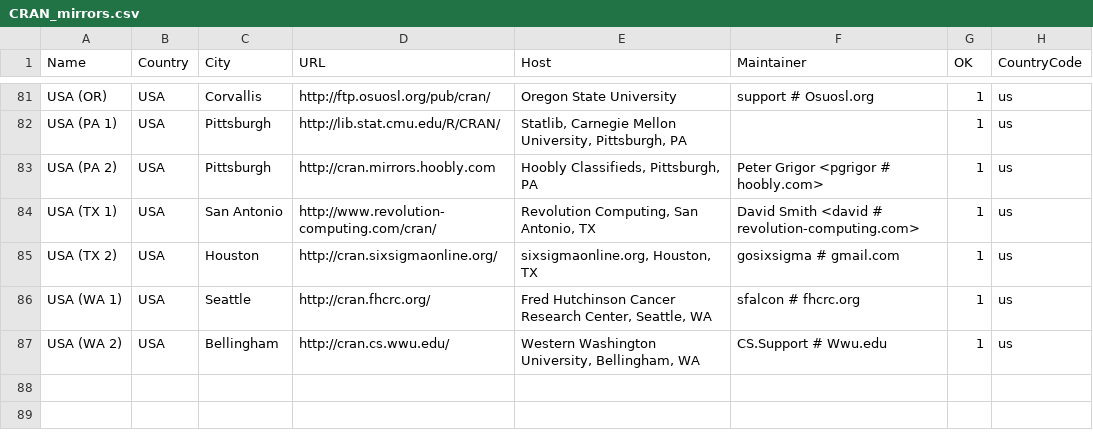
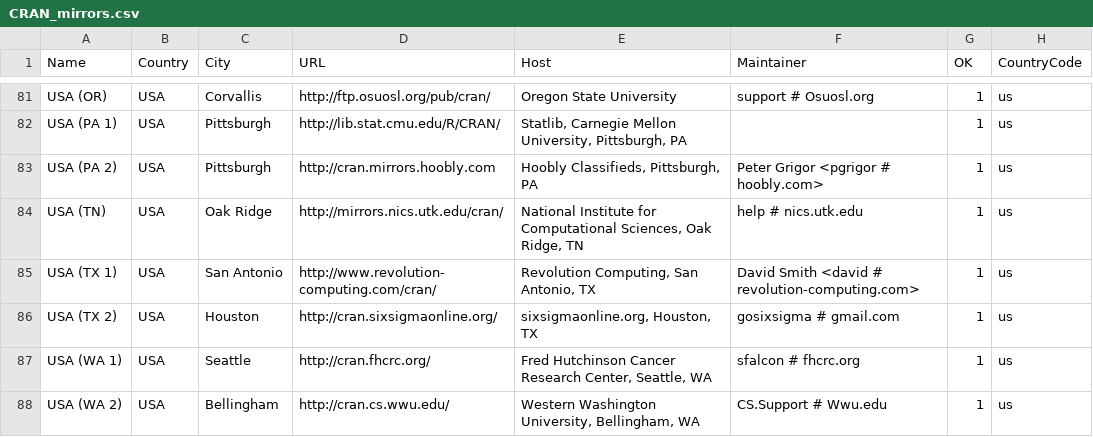
Before and after one commit to t-kalinowski/r-svn-formatted, a CSV file: doc/CRAN_mirrors.csv, drawn as a sheet; only a part is shown, gaps mark what is left out; the diff names each change by its address in the sheet, - before the commit and + after, or states it on an @@ line.

Commit message:
new mirror in Tennessee
git-svn-id: https://svn.r-project.org/R/trunk@57550 00db46b3-68df-0310-9c12-caf00c1e9a41

```diff
--- a/doc/CRAN_mirrors.csv
+++ b/doc/CRAN_mirrors.csv
+row 84: USA (TN) | USA | Oak Ridge | http://mirrors.nics.utk.edu/cran/ | National Institute for Computational Sciences, Oak Ridge, TN | help # nics.utk.edu | 1 | us
```
